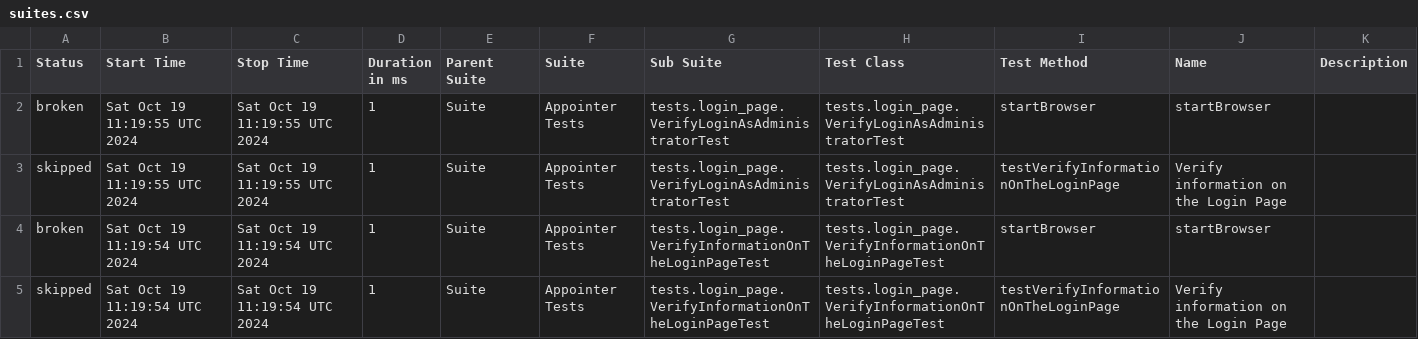
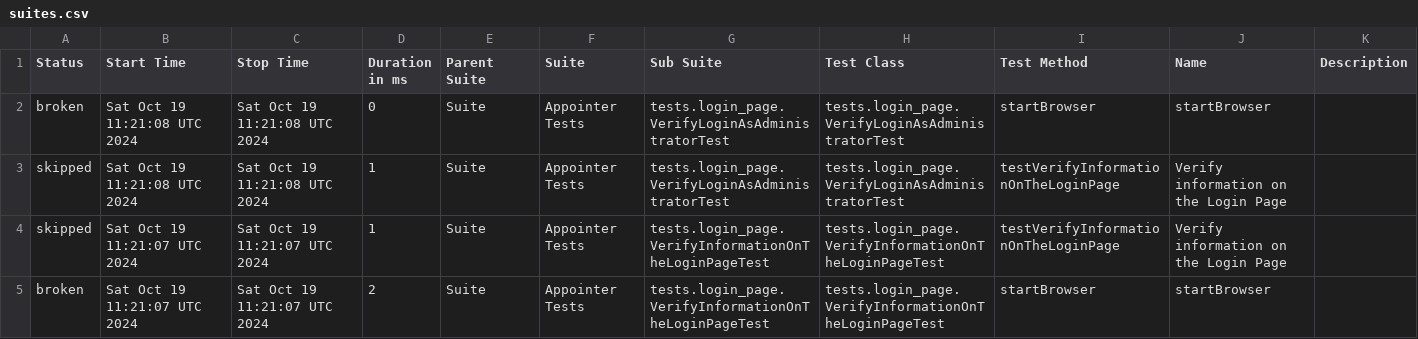
Before and after one commit to vadym-udaltsov/Appointer_Automation, a CSV file: data/suites.csv, drawn as a sheet.

```diff
--- a/data/suites.csv
+++ b/data/suites.csv
@@ -1,5 +1,5 @@
 "Status","Start Time","Stop Time","Duration in ms","Parent Suite","Suite","Sub Suite","Test Class","Test Method","Name","Description"
-"broken","Sat Oct 19 11:19:55 UTC 2024","Sat Oct 19 11:19:55 UTC 2024","1","Suite","Appointer Tests","tests.login_page.VerifyLoginAsAdministratorTest","tests.login_page.VerifyLoginAsAdministratorTest","startBrowser","startBrowser",""
-"skipped","Sat Oct 19 11:19:55 UTC 2024","Sat Oct 19 11:19:55 UTC 2024","1","Suite","Appointer Tests","tests.login_page.VerifyLoginAsAdministratorTest","tests.login_page.VerifyLoginAsAdministratorTest","testVerifyInformationOnTheLoginPage","Verify information on the Login Page",""
-"broken","Sat Oct 19 11:19:54 UTC 2024","Sat Oct 19 11:19:54 UTC 2024","1","Suite","Appointer Tests","tests.login_page.VerifyInformationOnTheLoginPageTest","tests.login_page.VerifyInformationOnTheLoginPageTest","startBrowser","startBrowser",""
-"skipped","Sat Oct 19 11:19:54 UTC 2024","Sat Oct 19 11:19:54 UTC 2024","1","Suite","Appointer Tests","tests.login_page.VerifyInformationOnTheLoginPageTest","tests.login_page.VerifyInformationOnTheLoginPageTest","testVerifyInformationOnTheLoginPage","Verify information on the Login Page",""
+"broken","Sat Oct 19 11:21:08 UTC 2024","Sat Oct 19 11:21:08 UTC 2024","0","Suite","Appointer Tests","tests.login_page.VerifyLoginAsAdministratorTest","tests.login_page.VerifyLoginAsAdministratorTest","startBrowser","startBrowser",""
+"skipped","Sat Oct 19 11:21:08 UTC 2024","Sat Oct 19 11:21:08 UTC 2024","1","Suite","Appointer Tests","tests.login_page.VerifyLoginAsAdministratorTest","tests.login_page.VerifyLoginAsAdministratorTest","testVerifyInformationOnTheLoginPage","Verify information on the Login Page",""
+"skipped","Sat Oct 19 11:21:07 UTC 2024","Sat Oct 19 11:21:07 UTC 2024","1","Suite","Appointer Tests","tests.login_page.VerifyInformationOnTheLoginPageTest","tests.login_page.VerifyInformationOnTheLoginPageTest","testVerifyInformationOnTheLoginPage","Verify information on the Login Page",""
+"broken","Sat Oct 19 11:21:07 UTC 2024","Sat Oct 19 11:21:07 UTC 2024","2","Suite","Appointer Tests","tests.login_page.VerifyInformationOnTheLoginPageTest","tests.login_page.VerifyInformationOnTheLoginPageTest","startBrowser","startBrowser",""
```
Also changed, not shown: 22 other files.
